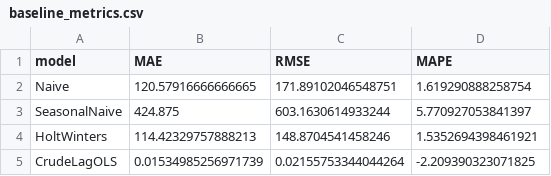
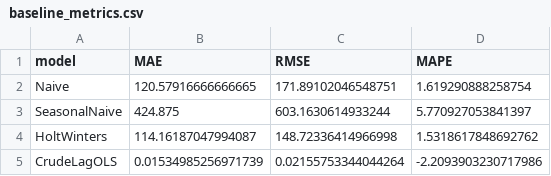
Before and after one commit to intox1ca7ed/LLM-polypropylene, a CSV file: artifacts/baseline_metrics.csv, drawn as a sheet.

```diff
--- a/artifacts/baseline_metrics.csv
+++ b/artifacts/baseline_metrics.csv
@@ -3,3 +3,3 @@ Naive,120.57916666666665,171.89102046548751,1.619290888258754
 SeasonalNaive,424.875,603.1630614933244,5.770927053841397
-HoltWinters,114.42329757888213,148.8704541458246,1.5352694398461921
-CrudeLagOLS,0.01534985256971739,0.02155753344044264,-2.209390323071825
+HoltWinters,114.16187047994087,148.72336414966998,1.5318617848692762
+CrudeLagOLS,0.01534985256971739,0.02155753344044264,-2.2093903230717986
```
Also changed, not shown: artifacts/cross_corr_scan_pp_crude.csv, artifacts/pp_idiosyncratic_residual.csv, 25 other files.
